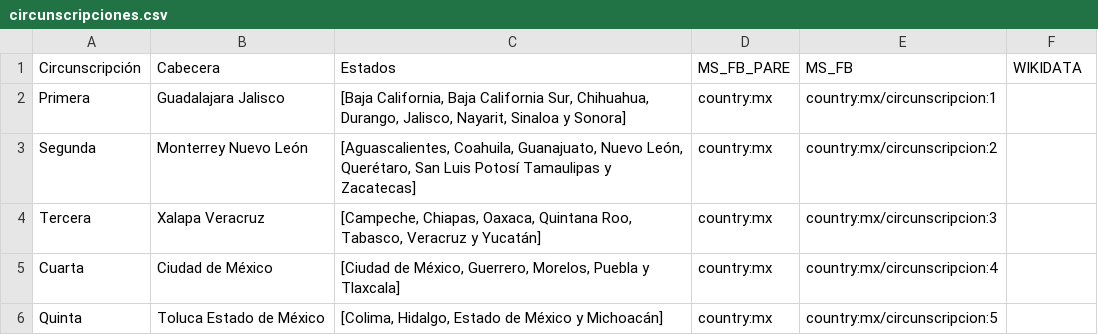
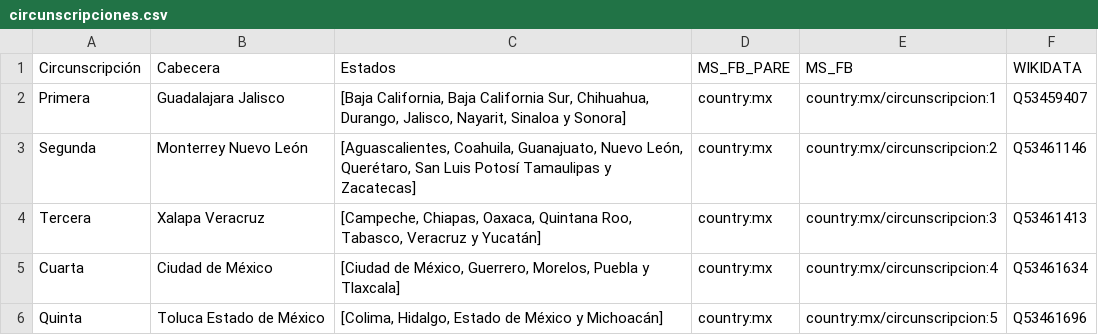
Before and after one commit to everypolitician/proto-commons-mexico, a CSV file: boundaries/build/circunscripciones/circunscripciones.csv, drawn as a sheet.

Commit message:
Add Wikidata IDs to the plurinominal Chamber of Deputies constituencies

```diff
--- a/boundaries/build/circunscripciones/circunscripciones.csv
+++ b/boundaries/build/circunscripciones/circunscripciones.csv
@@ -1,6 +1,6 @@
 Circunscripción,Cabecera,Estados,MS_FB_PARE,MS_FB,WIKIDATA
-Primera,Guadalajara Jalisco,"[Baja California, Baja California Sur, Chihuahua, Durango, Jalisco, Nayarit, Sinaloa y Sonora]",country:mx,country:mx/circunscripcion:1,
-Segunda,Monterrey Nuevo León,"[Aguascalientes, Coahuila, Guanajuato, Nuevo León, Querétaro, San Luis Potosí Tamaulipas y Zacatecas]",country:mx,country:mx/circunscripcion:2,
-Tercera,Xalapa Veracruz,"[Campeche, Chiapas, Oaxaca, Quintana Roo, Tabasco, Veracruz y Yucatán]",country:mx,country:mx/circunscripcion:3,
-Cuarta,Ciudad de México,"[Ciudad de México, Guerrero, Morelos, Puebla y Tlaxcala]",country:mx,country:mx/circunscripcion:4,
-Quinta,Toluca Estado de México,"[Colima, Hidalgo, Estado de México y Michoacán]",country:mx,country:mx/circunscripcion:5,
+Primera,Guadalajara Jalisco,"[Baja California, Baja California Sur, Chihuahua, Durango, Jalisco, Nayarit, Sinaloa y Sonora]",country:mx,country:mx/circunscripcion:1,Q53459407
+Segunda,Monterrey Nuevo León,"[Aguascalientes, Coahuila, Guanajuato, Nuevo León, Querétaro, San Luis Potosí Tamaulipas y Zacatecas]",country:mx,country:mx/circunscripcion:2,Q53461146
+Tercera,Xalapa Veracruz,"[Campeche, Chiapas, Oaxaca, Quintana Roo, Tabasco, Veracruz y Yucatán]",country:mx,country:mx/circunscripcion:3,Q53461413
+Cuarta,Ciudad de México,"[Ciudad de México, Guerrero, Morelos, Puebla y Tlaxcala]",country:mx,country:mx/circunscripcion:4,Q53461634
+Quinta,Toluca Estado de México,"[Colima, Hidalgo, Estado de México y Michoacán]",country:mx,country:mx/circunscripcion:5,Q53461696
```
